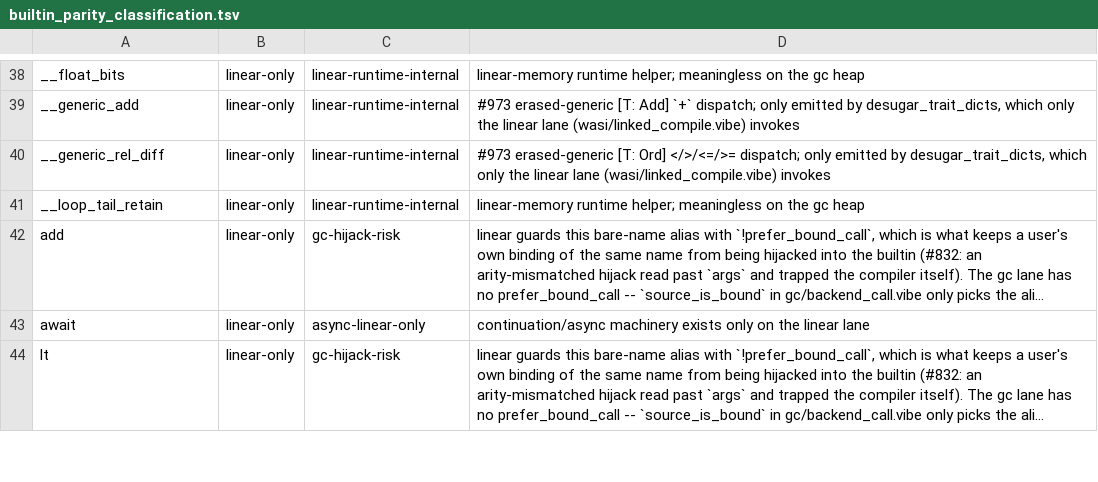
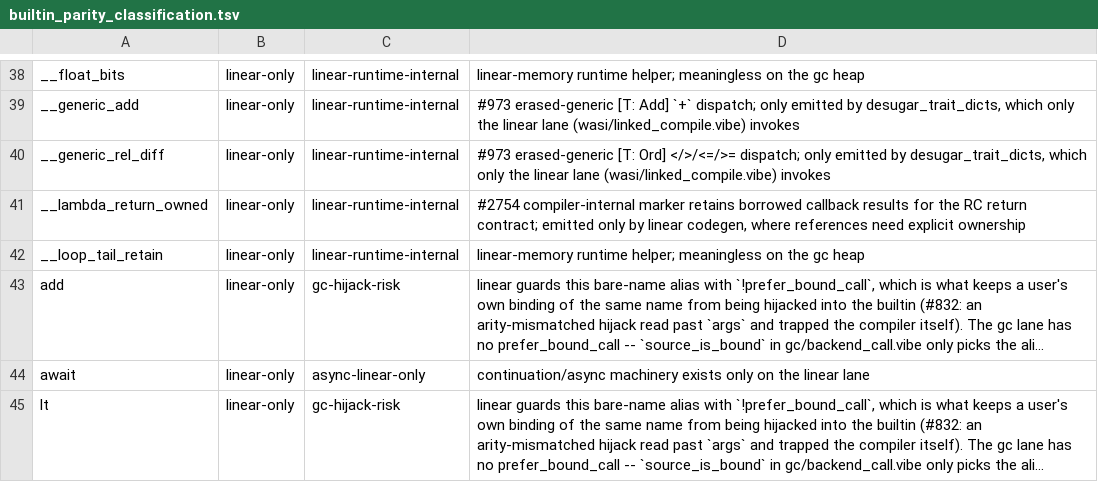
Before and after one commit to mizchi/vibe-lang, a TSV file: scripts/builtin_parity_classification.tsv, drawn as a sheet; only a part is shown, gaps mark what is left out; long unchanged cells end in ….

Commit message:
fix(ci): classify callback return marker and measurements

```diff
--- a/scripts/builtin_parity_classification.tsv
+++ b/scripts/builtin_parity_classification.tsv
@@ -40,2 +40,3 @@ __generic_add	linear-only	linear-runtime-internal	#973 erased-generic [T: Add] `
 __generic_rel_diff	linear-only	linear-runtime-internal	#973 erased-generic [T: Ord] </>/<=/>= dispatch; only emitted by desugar_trait_dicts, which only the linear lane (wasi/linked_compile.vibe) invokes
+__lambda_return_owned	linear-only	linear-runtime-internal	#2754 compiler-internal marker retains borrowed callback results for the RC return contract; emitted only by linear codegen, where references need explicit ownership
 __loop_tail_retain	linear-only	linear-runtime-internal	linear-memory runtime helper; meaningless on the gc heap
```
Also changed, not shown: 1 other file.
